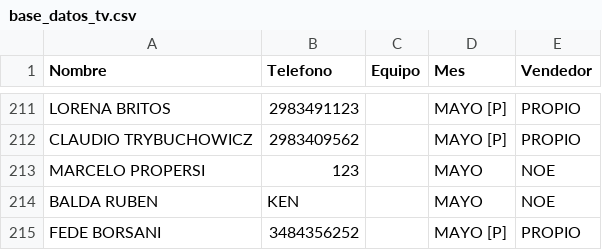
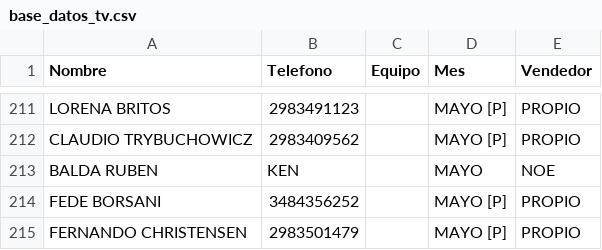
Before and after one commit to radioprolait/tv-digital-admin, a CSV file: base_datos_tv.csv, drawn as a sheet; only a part is shown, gaps mark what is left out; the shorter side is filled out with more unchanged rows.

Commit message:
Actualizar base de clientes

```diff
--- a/base_datos_tv.csv
+++ b/base_datos_tv.csv
@@ -212,3 +212,2 @@ LORENA BRITOS,2983491123,,MAYO [P],PROPIO
 CLAUDIO TRYBUCHOWICZ,2983409562,,MAYO [P],PROPIO
-MARCELO PROPERSI,123,,MAYO,NOE
 BALDA RUBEN,KEN,,MAYO,NOE
```
